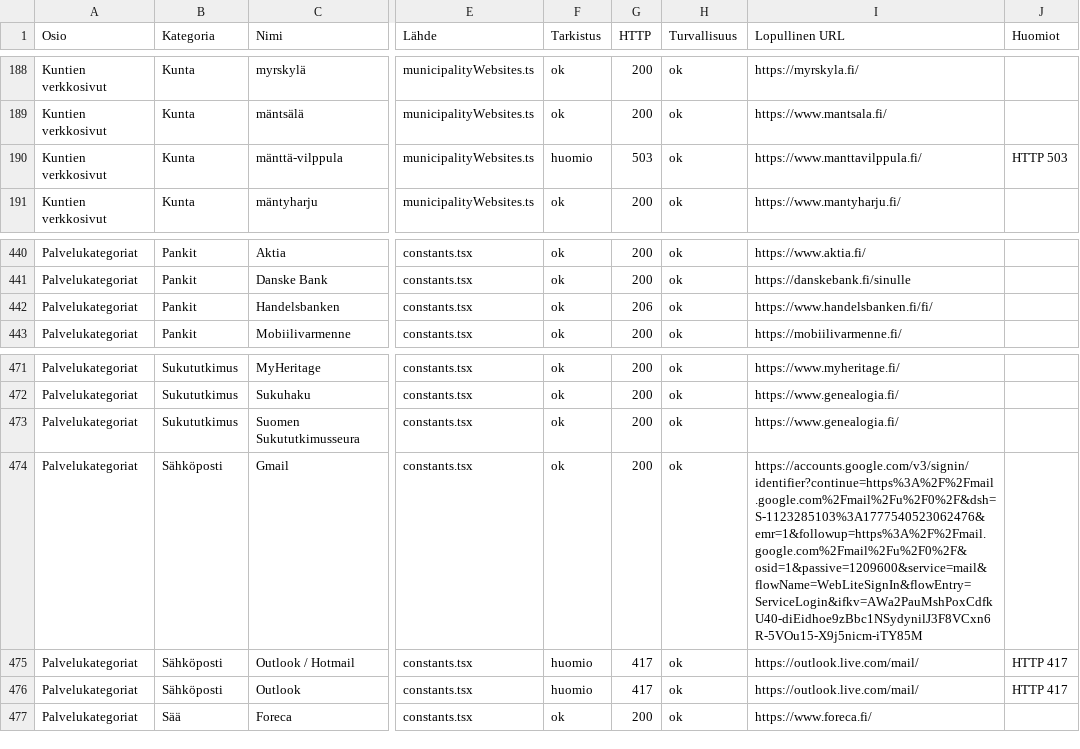
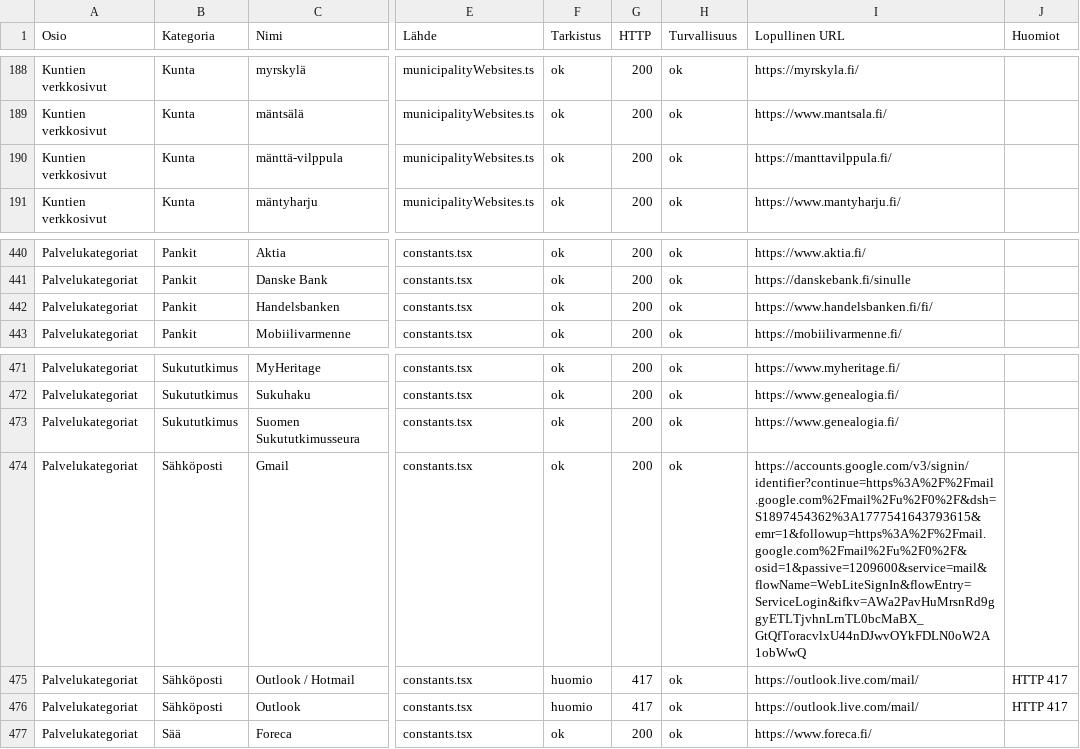
Before and after one commit to Eerotuomenoksa/Aloitussivu, a CSV file: docs/linkit.csv, drawn as a sheet; only a part is shown, gaps mark what is left out; the diff names each change by its address in the sheet, - before the commit and + after, or states it on an @@ line.

```diff
--- a/docs/linkit.csv
+++ b/docs/linkit.csv
-F190 (Tarkistus): huomio
+F190 (Tarkistus): ok
-G190 (HTTP): 503
+G190 (HTTP): 200
-I190 (Lopullinen URL): https://www.manttavilppula.fi/
+I190 (Lopullinen URL): https://manttavilppula.fi/
-J190 (Huomiot): HTTP 503
+J190 (Huomiot): (empty)
-G442 (HTTP): 206
+G442 (HTTP): 200
-I474 (Lopullinen URL): https://accounts.google.com/v3/signin/identifier?continue=https%3A%2F%2Fmail.google.com%2Fmail%2Fu%2F0%2F&dsh=S-1123285103%3A1777540523062476&emr=1&followup=https%3A%2F%2Fmail.google.com%2Fmail%2Fu%2F0%2F&osid=1&passive=1209600&service=mail&flowName=WebLiteSignIn&flowEntry=ServiceLogin&ifkv=AWa2PauMshPoxCdfkU40-diEidhoe9zBbc1NSydynilJ3F8VCxn6R-5VOu15-X9j5nicm-iTY85M
+I474 (Lopullinen URL): https://accounts.google.com/v3/signin/identifier?continue=https%3A%2F%2Fmail.google.com%2Fmail%2Fu%2F0%2F&dsh=S1897454362%3A1777541643793615&emr=1&followup=https%3A%2F%2Fmail.google.com%2Fmail%2Fu%2F0%2F&osid=1&passive=1209600&service=mail&flowName=WebLiteSignIn&flowEntry=ServiceLogin&ifkv=AWa2PavHuMrsnRd9ggyETLTjvhnLrnTL0bcMaBX_GtQfToracvlxU44nDJwvOYkFDLN0oW2A1obWwQ
```
Also changed, not shown: docs/yllapito-linkkiloki.csv, 5 other files.
